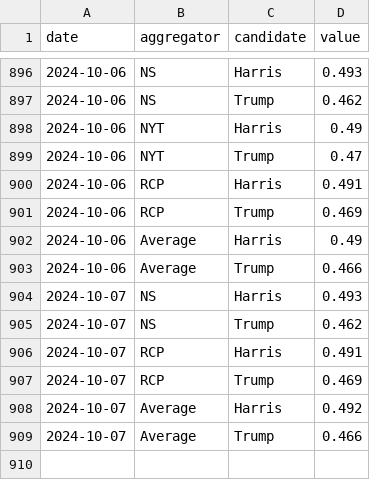
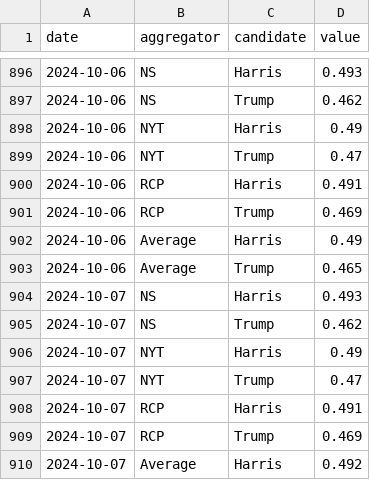
Before and after one commit to hidegmisi/us2024_aggregator_scraper, a CSV file: daily_aggregates.csv, drawn as a sheet; only a part is shown, gaps mark what is left out; the shorter side is filled out with more unchanged rows.

```diff
--- a/daily_aggregates.csv
+++ b/daily_aggregates.csv
@@ -902,5 +902,7 @@ date,aggregator,candidate,value
 2024-10-06,Average,Harris,0.49
-2024-10-06,Average,Trump,0.466
+2024-10-06,Average,Trump,0.465
 2024-10-07,NS,Harris,0.493
 2024-10-07,NS,Trump,0.462
+2024-10-07,NYT,Harris,0.49
+2024-10-07,NYT,Trump,0.47
 2024-10-07,RCP,Harris,0.491
```
Also changed, not shown: scrape_history.csv.
